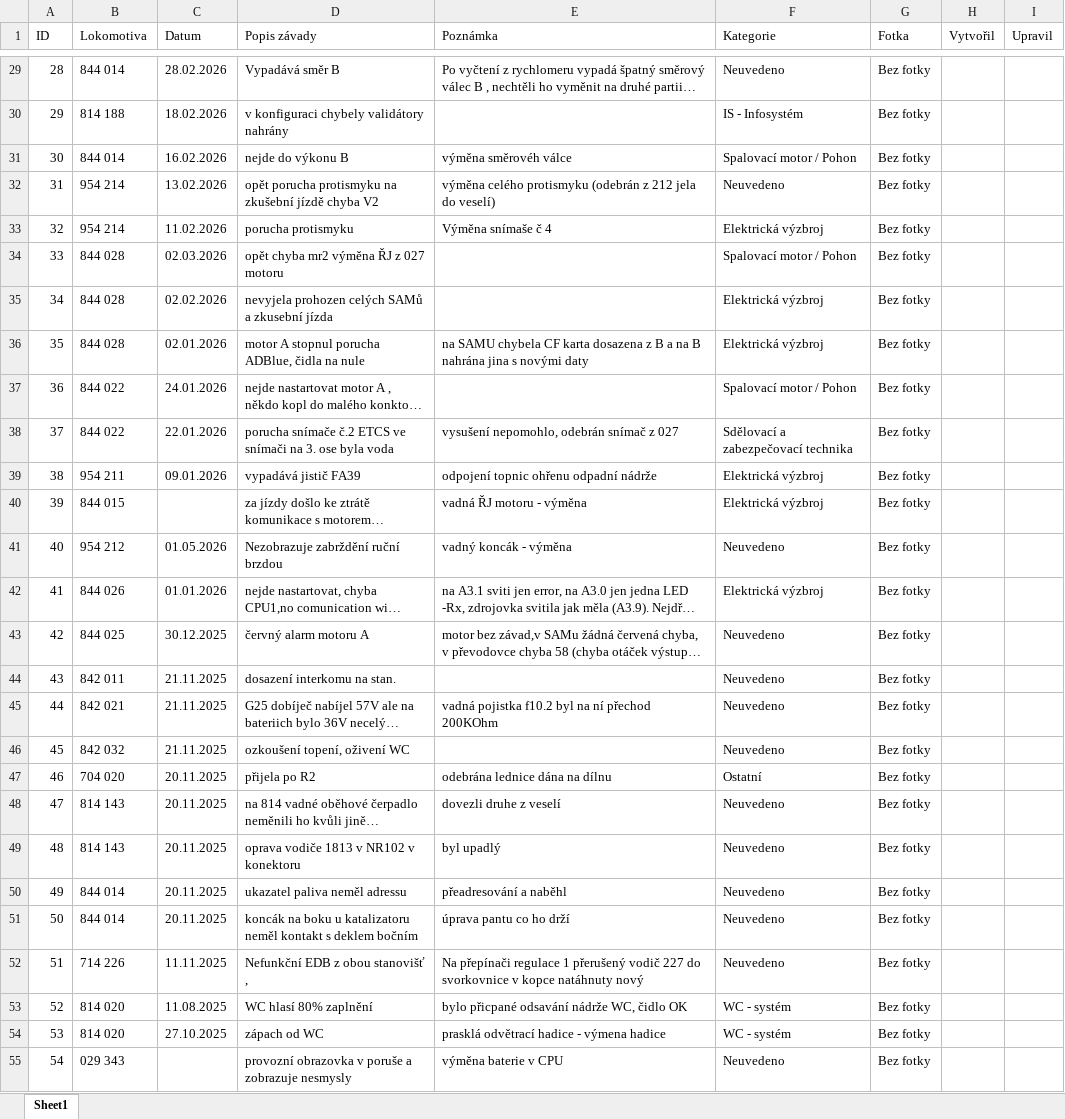
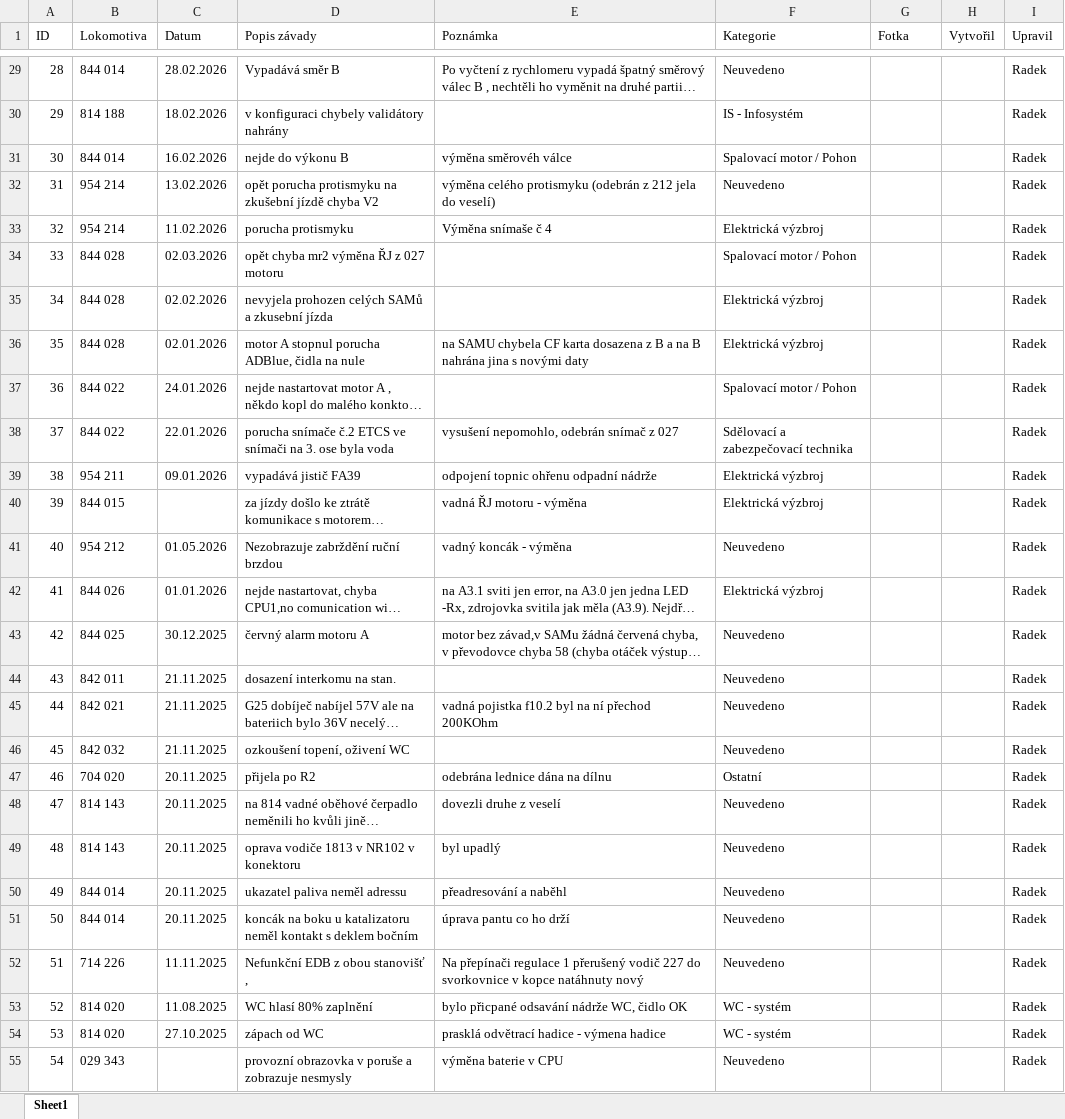
Before and after one commit to truckcsgofan-P5/evidence-zavad, an Excel workbook: PREDAVKA_ELEKTRONICI_PRO_APPSHEET.xlsx, sheet Sheet1, drawn as a sheet; only a part is shown, gaps mark what is left out; long unchanged cells end in …; values as stored, in another font and other column widths than the file's, no borders; the diff covers the shown part only; the diff names each change by its address in the sheet, - before the commit and + after, or states it on an @@ line.

Commit message:
Hromadná úprava z tabulky (Radek) (autor: Radek)

```diff
--- a/PREDAVKA_ELEKTRONICI_PRO_APPSHEET.xlsx (sheet Sheet1)
+++ b/PREDAVKA_ELEKTRONICI_PRO_APPSHEET.xlsx (sheet Sheet1)
-G29:G55 (Fotka): Bez fotky
+G29:G55 (Fotka): (empty)
-I29:I55 (Upravil): (empty)
+I29:I55 (Upravil): Radek
```
Also changed, not shown: 1449 edited cells elsewhere in this sheet.
